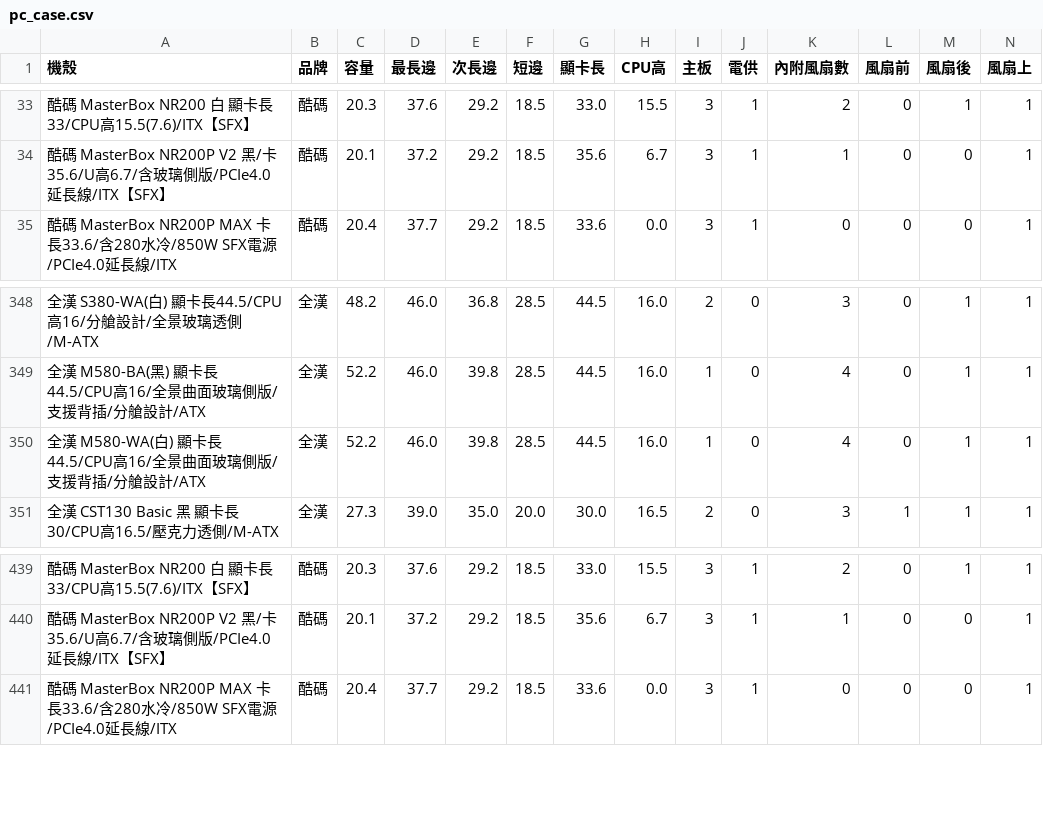
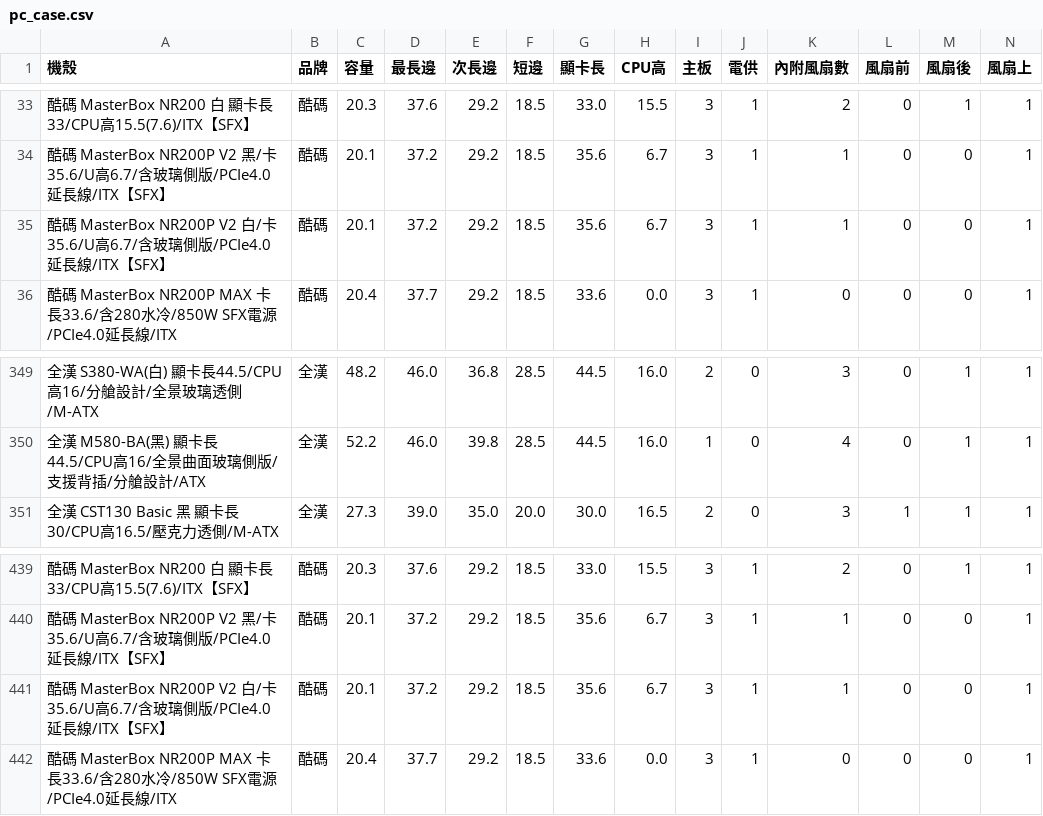
Before and after one commit to douobb/pc_case_data, a CSV file: pc_case.csv, drawn as a sheet; only a part is shown, gaps mark what is left out; removed rows and columns are numbered as before the commit, all else as after; rows hold the shown columns only; the diff names each change by its address in the sheet, - before the commit and + after, or states it on an @@ line.

```diff
--- a/pc_case.csv
+++ b/pc_case.csv
+row 35: 酷碼 MasterBox NR200P V2 白/卡35.6/U高6.7/含玻璃側版/PCIe4.0延長線/ITX【SFX】 | 酷碼 | 20.1 | 37.2 | 29.2 | 18.5 | 35.6 | 6.7 | 3 | 1 | 1 | 0 | 0 | 1
-row 350: 全漢 M580-WA(白) 顯卡長44.5/CPU高16/全景曲面玻璃側版/支援背插/分艙設計/ATX | 全漢 | 52.2 | 46.0 | 39.8 | 28.5 | 44.5 | 16.0 | 1 | 0 | 4 | 0 | 1 | 1
+row 441: 酷碼 MasterBox NR200P V2 白/卡35.6/U高6.7/含玻璃側版/PCIe4.0延長線/ITX【SFX】 | 酷碼 | 20.1 | 37.2 | 29.2 | 18.5 | 35.6 | 6.7 | 3 | 1 | 1 | 0 | 0 | 1
```
Also changed, not shown: 1 other file.
